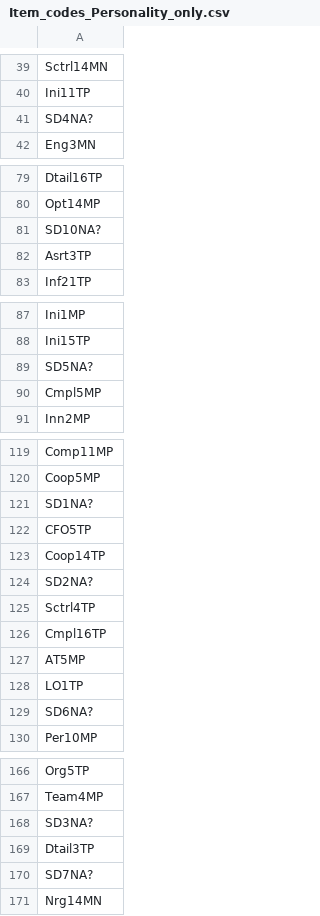
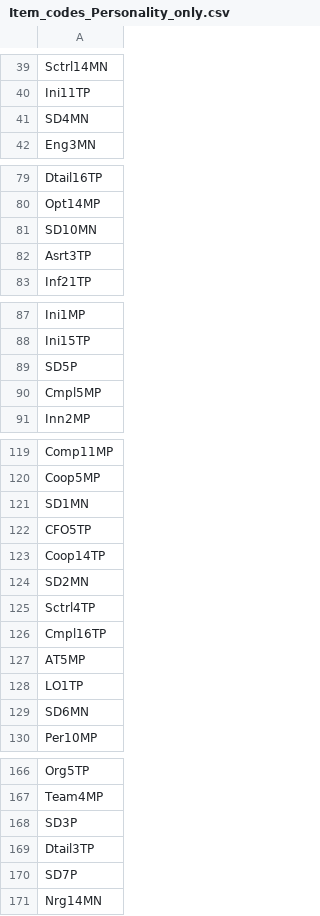
Before and after one commit to MontclairML/HierarchicalCFA, a CSV file: Item_codes_Personality_only.csv, drawn as a sheet; only a part is shown, gaps mark what is left out; the diff covers the shown part only.

```diff
--- a/Item_codes_Personality_only.csv
+++ b/Item_codes_Personality_only.csv
@@ -40,3 +40,3 @@ Sctrl14MN
 Ini11TP
-SD4NA?
+SD4MN
 Eng3MN
@@ -80,3 +80,3 @@ Dtail16TP
 Opt14MP
-SD10NA?
+SD10MN
 Asrt3TP
@@ -88,3 +88,3 @@ Ini1MP
 Ini15TP
-SD5NA?
+SD5P
 Cmpl5MP
@@ -120,6 +120,6 @@ Comp11MP
 Coop5MP
-SD1NA?
+SD1MN
 CFO5TP
 Coop14TP
-SD2NA?
+SD2MN
 Sctrl4TP
@@ -128,3 +128,3 @@ AT5MP
 LO1TP
-SD6NA?
+SD6MN
 Per10MP
@@ -167,5 +167,5 @@ Org5TP
 Team4MP
-SD3NA?
+SD3P
 Dtail3TP
-SD7NA?
+SD7P
 Nrg14MN
```
Also changed, not shown: 84 added rows and 3 edited cells elsewhere in this file, 1 other file.
